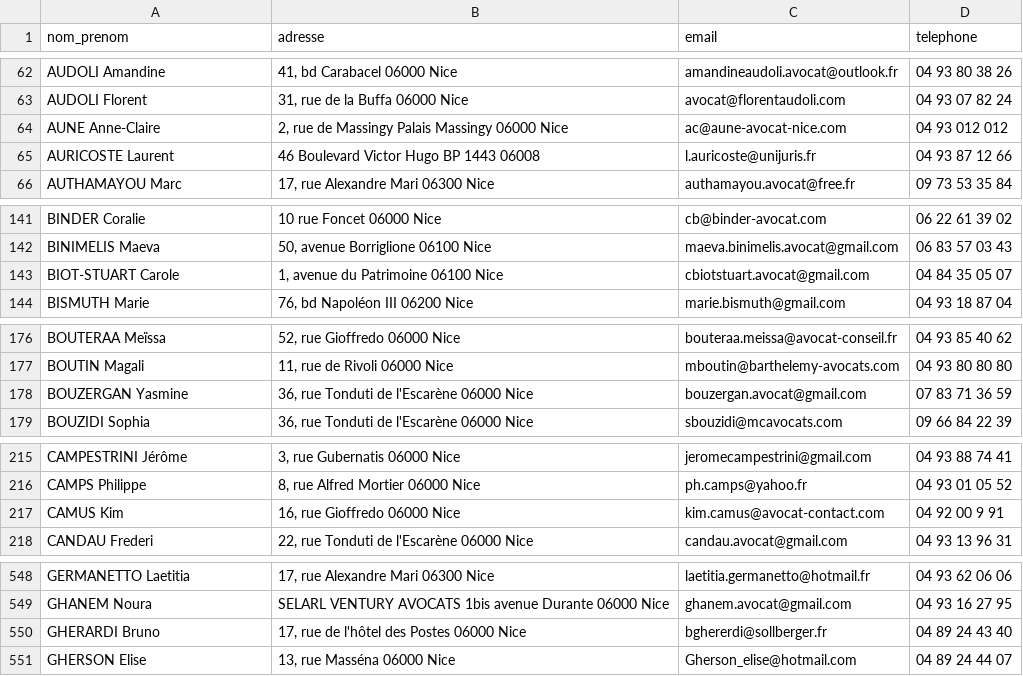
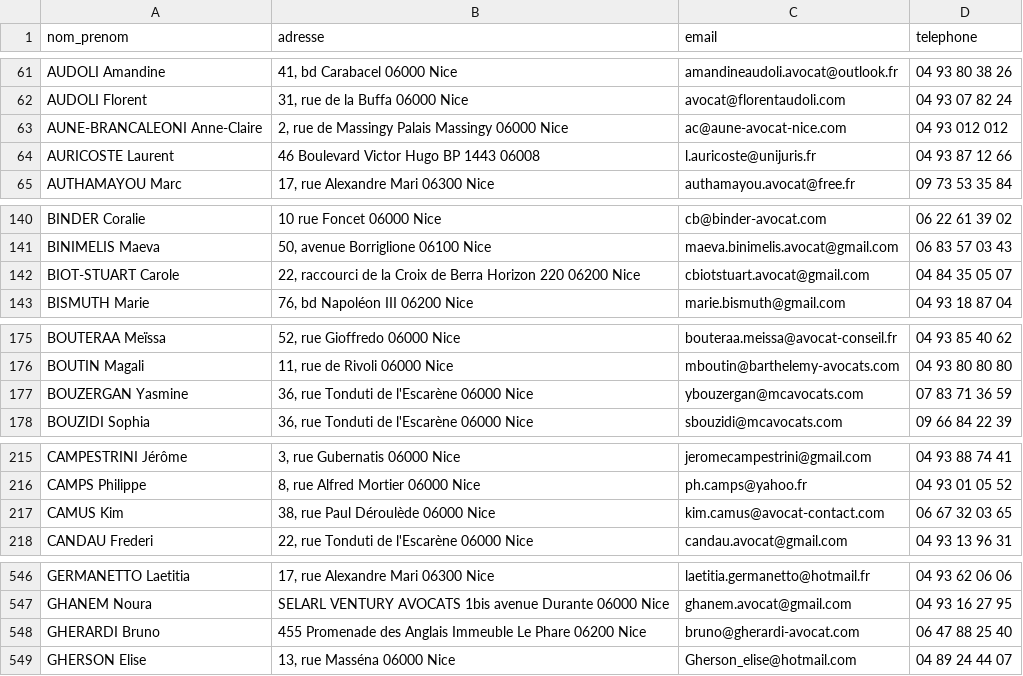
Before and after one commit to kirisakow/formation-data-engineer-m2i, a CSV file: td.web.scraping/annuaire_avocats.csv, drawn as a sheet; only a part is shown, gaps mark what is left out; the diff covers the shown part only.

```diff
--- a/td.web.scraping/annuaire_avocats.csv
+++ b/td.web.scraping/annuaire_avocats.csv
@@ -63,3 +62,3 @@ AUDOLI Amandine,"41, bd Carabacel 06000 Nice",amandineaudoli.avocat@outlook.fr,0
 AUDOLI Florent,"31, rue de la Buffa 06000 Nice",avocat@florentaudoli.com,04 93 07 82 24
-AUNE Anne-Claire,"2, rue de Massingy Palais Massingy 06000 Nice",ac@aune-avocat-nice.com,04 93 012 012
+AUNE-BRANCALEONI Anne-Claire,"2, rue de Massingy Palais Massingy 06000 Nice",ac@aune-avocat-nice.com,04 93 012 012
 AURICOSTE Laurent,46 Boulevard Victor Hugo BP 1443 06008,l.auricoste@unijuris.fr,04 93 87 12 66
@@ -142,3 +141,3 @@ BINDER Coralie,10 rue Foncet 06000 Nice,cb@binder-avocat.com,06 22 61 39 02
 BINIMELIS Maeva,"50, avenue Borriglione 06100 Nice",maeva.binimelis.avocat@gmail.com,06 83 57 03 43
-BIOT-STUART Carole,"1, avenue du Patrimoine 06100 Nice",cbiotstuart.avocat@gmail.com,04 84 35 05 07
+BIOT-STUART Carole,"22, raccourci de la Croix de Berra Horizon 220 06200 Nice",cbiotstuart.avocat@gmail.com,04 84 35 05 07
 BISMUTH Marie,"76, bd Napoléon III 06200 Nice",marie.bismuth@gmail.com,04 93 18 87 04
@@ -177,3 +176,3 @@ BOUTERAA Meïssa,"52, rue Gioffredo 06000 Nice",bouteraa.meissa@avocat-conseil.f
 BOUTIN Magali,"11, rue de Rivoli 06000 Nice",mboutin@barthelemy-avocats.com,04 93 80 80 80
-BOUZERGAN Yasmine,"36, rue Tonduti de l'Escarène 06000 Nice",bouzergan.avocat@gmail.com,07 83 71 36 59
+BOUZERGAN Yasmine,"36, rue Tonduti de l'Escarène 06000 Nice",ybouzergan@mcavocats.com,07 83 71 36 59
 BOUZIDI Sophia,"36, rue Tonduti de l'Escarène 06000 Nice",sbouzidi@mcavocats.com,09 66 84 22 39
@@ -216,3 +216,3 @@ CAMPESTRINI Jérôme,"3, rue Gubernatis 06000 Nice",jeromecampestrini@gmail.com,
 CAMPS Philippe,"8, rue Alfred Mortier 06000 Nice",ph.camps@yahoo.fr,04 93 01 05 52
-CAMUS Kim,"16, rue Gioffredo 06000 Nice",kim.camus@avocat-contact.com,04 92 00 9 91
+CAMUS Kim,"38, rue Paul Déroulède 06000 Nice",kim.camus@avocat-contact.com,06 67 32 03 65
 CANDAU Frederi,"22, rue Tonduti de l'Escarène 06000 Nice",candau.avocat@gmail.com,04 93 13 96 31
@@ -549,3 +547,3 @@ GERMANETTO Laetitia,"17, rue Alexandre Mari 06300 Nice",laetitia.germanetto@hotm
 GHANEM Noura,SELARL VENTURY AVOCATS 1bis avenue Durante 06000 Nice,ghanem.avocat@gmail.com,04 93 16 27 95
-GHERARDI Bruno,"17, rue de l'hôtel des Postes 06000 Nice",bghererdi@sollberger.fr,04 89 24 43 40
+GHERARDI Bruno,455 Promenade des Anglais Immeuble Le Phare 06200 Nice,bruno@gherardi-avocat.com,06 47 88 25 40
 GHERSON Elise,"13, rue Masséna 06000 Nice",Gherson_elise@hotmail.com,04 89 24 44 07
```
Also changed, not shown: 2 added rows, 3 removed rows and 2 edited cells elsewhere in this file, 1 other file.
